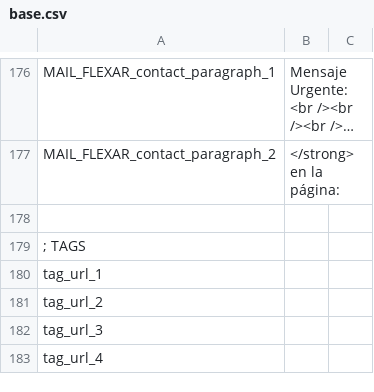
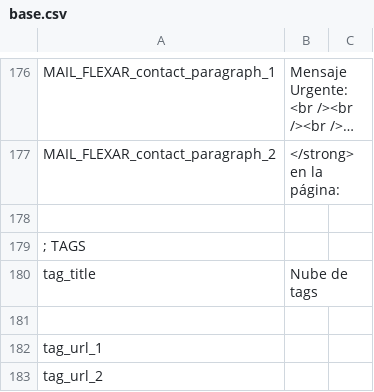
Before and after one commit to arthasmx/p2g, a CSV file: app/locale/es/base.csv, drawn as a sheet; only a part is shown, gaps mark what is left out; the shorter side is filled out with more unchanged rows; long unchanged cells end in …; the diff names each change by its address in the sheet, - before the commit and + after, or states it on an @@ line.

```diff
--- a/app/locale/es/base.csv
+++ b/app/locale/es/base.csv
+row 180: tag_title | Nube de tags
+row 181: (empty)
```
Also changed, not shown: 5 other files.
